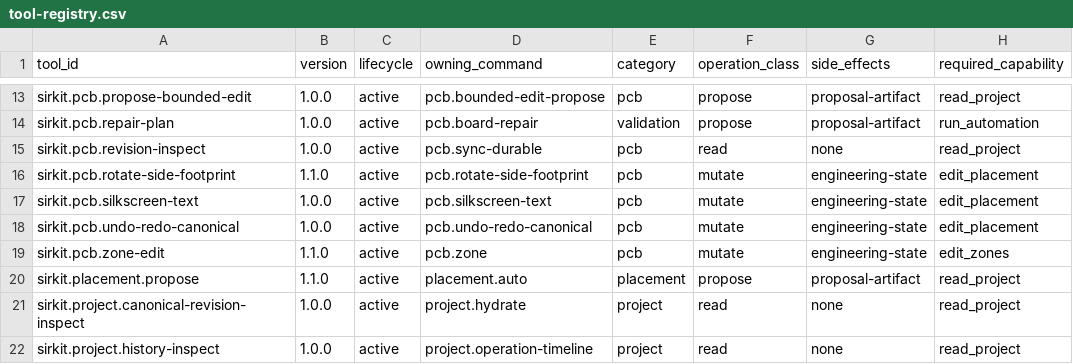
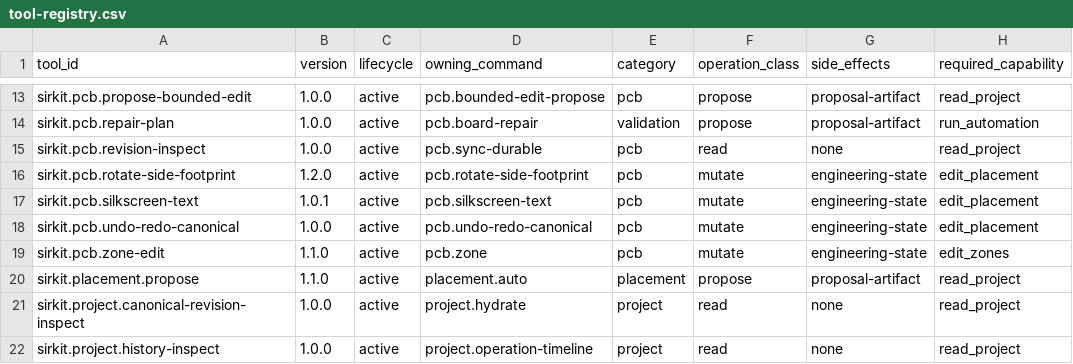
Before and after one commit to dantdani/sirkit-edit, a CSV file: artifacts/ai-control-plane-b04/tool-registry.csv, drawn as a sheet; only a part is shown, gaps mark what is left out; the diff names each change by its address in the sheet, - before the commit and + after, or states it on an @@ line.

```diff
--- a/artifacts/ai-control-plane-b04/tool-registry.csv
+++ b/artifacts/ai-control-plane-b04/tool-registry.csv
-B16 (version): 1.1.0
+B16 (version): 1.2.0
-B17 (version): 1.0.0
+B17 (version): 1.0.1
```
Also changed, not shown: artifacts/ai-control-plane-b09/agent-exposed-tool-manifest.csv, artifacts/ai-control-plane-b09/tool-activation-audit.csv, 23 other files.
